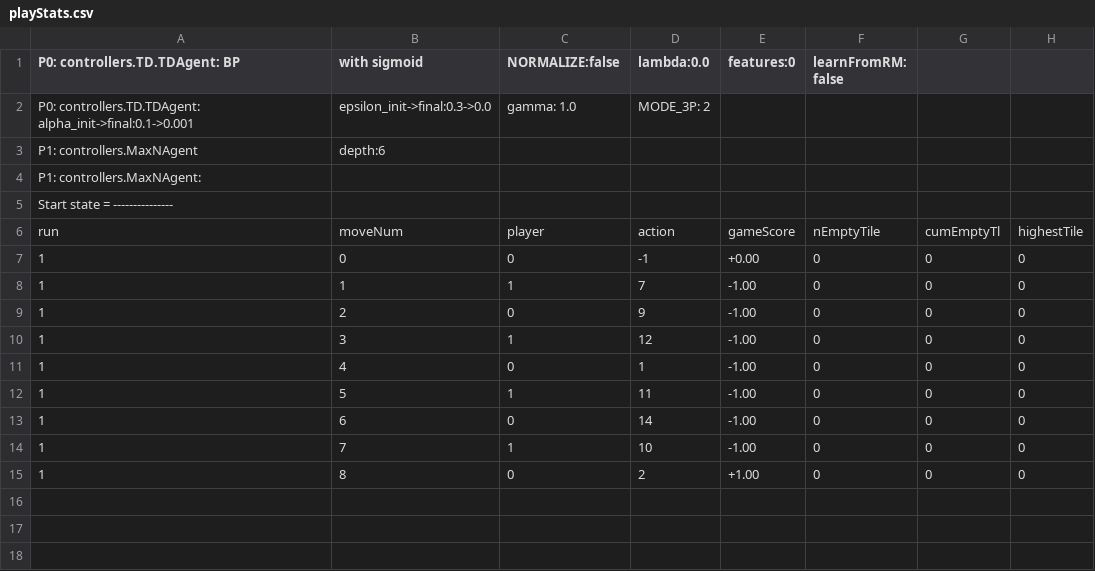
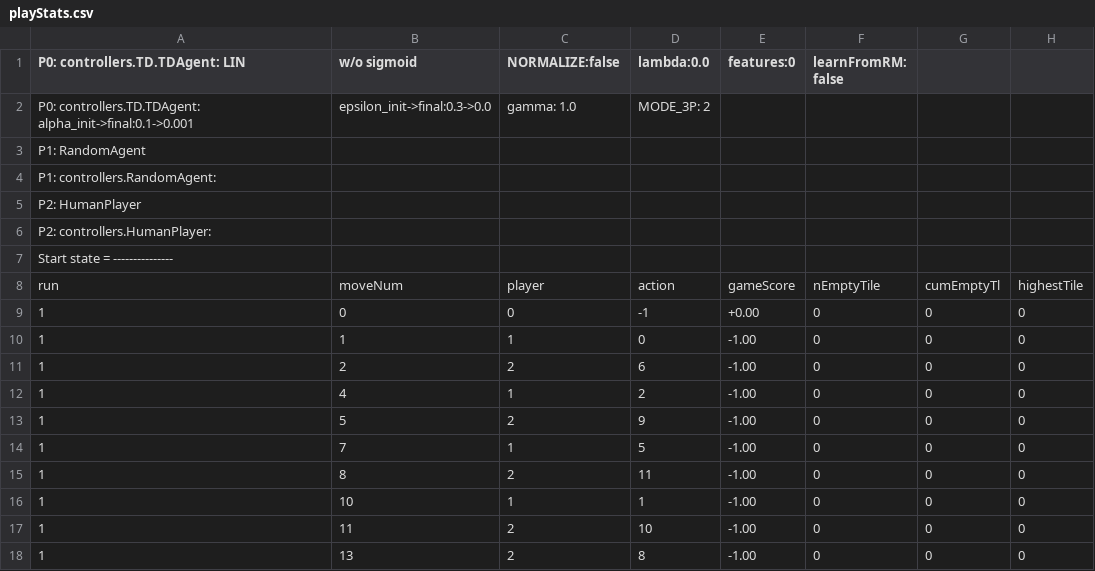
Before and after one commit to WolfgangKonen/GBG, a CSV file: agents/Sim/csv/playStats.csv, drawn as a sheet.

```diff
--- a/agents/Sim/csv/playStats.csv
+++ b/agents/Sim/csv/playStats.csv
@@ -1,5 +1,7 @@
-P0: controllers.TD.TDAgent: BP, with sigmoid, NORMALIZE:false, lambda:0.0, features:0, learnFromRM: false
+P0: controllers.TD.TDAgent: LIN, w/o sigmoid, NORMALIZE:false, lambda:0.0, features:0, learnFromRM: false
 P0: controllers.TD.TDAgent: alpha_init->final:0.1->0.001, epsilon_init->final:0.3->0.0, gamma: 1.0, MODE_3P: 2
-P1: controllers.MaxNAgent, depth:6
-P1: controllers.MaxNAgent:
+P1: RandomAgent
+P1: controllers.RandomAgent:
+P2: HumanPlayer
+P2: controllers.HumanPlayer:
 Start state = ---------------
@@ -7,9 +9,10 @@ run, moveNum, player, action, gameScore, nEmptyTile, cumEmptyTl, highestTile
 1, 0, 0, -1, +0.00, 0, 0, 0
-1, 1, 1, 7, -1.00, 0, 0, 0
-1, 2, 0, 9, -1.00, 0, 0, 0
-1, 3, 1, 12, -1.00, 0, 0, 0
-1, 4, 0, 1, -1.00, 0, 0, 0
-1, 5, 1, 11, -1.00, 0, 0, 0
-1, 6, 0, 14, -1.00, 0, 0, 0
-1, 7, 1, 10, -1.00, 0, 0, 0
-1, 8, 0, 2, +1.00, 0, 0, 0
+1, 1, 1, 0, -1.00, 0, 0, 0
+1, 2, 2, 6, -1.00, 0, 0, 0
+1, 4, 1, 2, -1.00, 0, 0, 0
+1, 5, 2, 9, -1.00, 0, 0, 0
+1, 7, 1, 5, -1.00, 0, 0, 0
+1, 8, 2, 11, -1.00, 0, 0, 0
+1, 10, 1, 1, -1.00, 0, 0, 0
+1, 11, 2, 10, -1.00, 0, 0, 0
+1, 13, 2, 8, -1.00, 0, 0, 0
```
Also changed, not shown: 1 other file.
